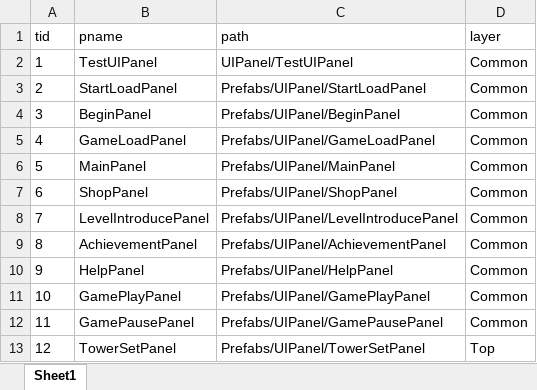
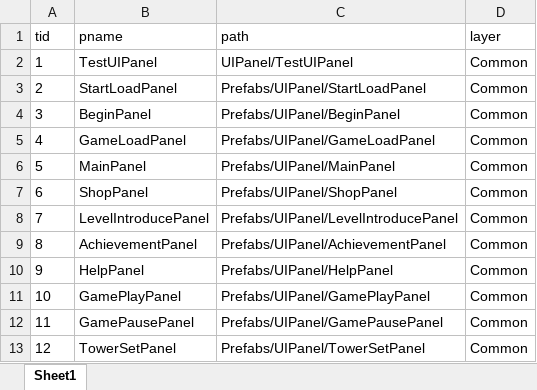
Before and after one commit to takararei/MyUnityGame, an Excel workbook: Excel/UIPanelData.xlsx, sheet Sheet1, drawn as a sheet; values as stored, in another font and other column widths than the file's, no borders; the diff names each change by its address in the sheet, - before the commit and + after, or states it on an @@ line.

```diff
--- a/Excel/UIPanelData.xlsx (sheet Sheet1)
+++ b/Excel/UIPanelData.xlsx (sheet Sheet1)
-D13 (layer): Top
+D13 (layer): Common
```
Also changed, not shown: 22 other files.
